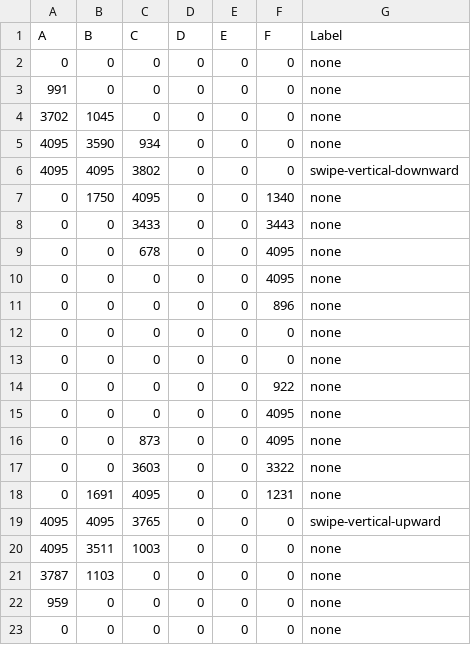
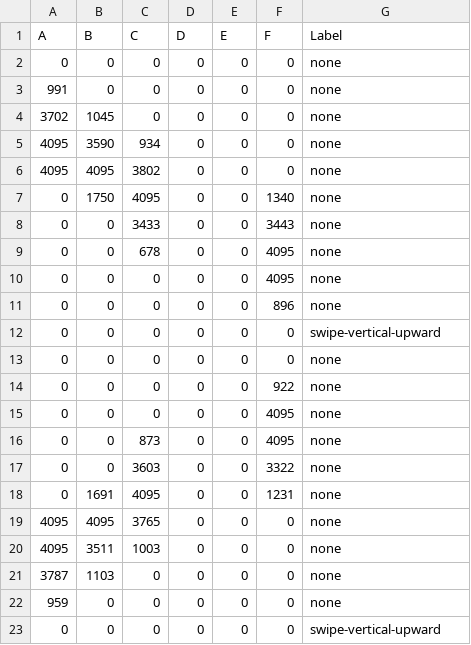
Before and after one commit to RobertLucian/touch-gesture-detection, a CSV file: kiki/datasets/vertical_swipe.csv, drawn as a sheet.

Commit message:
add more data to the dataset

```diff
--- a/kiki/datasets/vertical_swipe.csv
+++ b/kiki/datasets/vertical_swipe.csv
@@ -5,3 +5,3 @@ A,B,C,D,E,F,Label
 4095,3590,934,0,0,0,none
-4095,4095,3802,0,0,0,swipe-vertical-downward
+4095,4095,3802,0,0,0,none
 0,1750,4095,0,0,1340,none
@@ -11,3 +11,3 @@ A,B,C,D,E,F,Label
 0,0,0,0,0,896,none
-0,0,0,0,0,0,none
+0,0,0,0,0,0,swipe-vertical-upward
 0,0,0,0,0,0,none
@@ -18,3 +18,3 @@ A,B,C,D,E,F,Label
 0,1691,4095,0,0,1231,none
-4095,4095,3765,0,0,0,swipe-vertical-upward
+4095,4095,3765,0,0,0,none
 4095,3511,1003,0,0,0,none
@@ -22,2 +22,2 @@ A,B,C,D,E,F,Label
 959,0,0,0,0,0,none
-0,0,0,0,0,0,none
+0,0,0,0,0,0,swipe-vertical-upward
```
Also changed, not shown: 4 other files.
